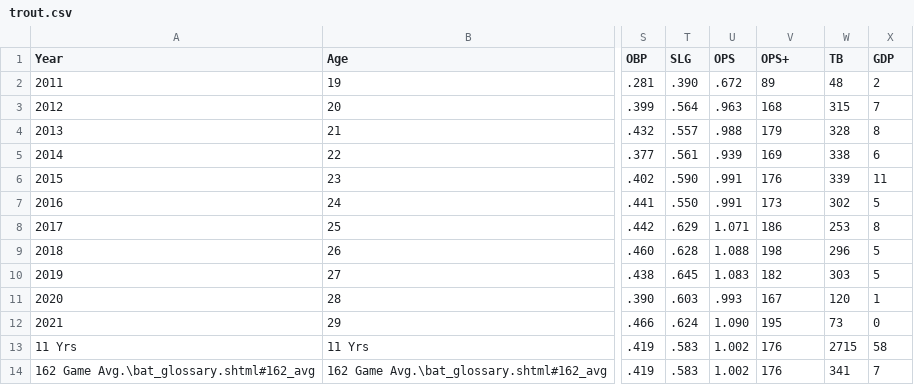
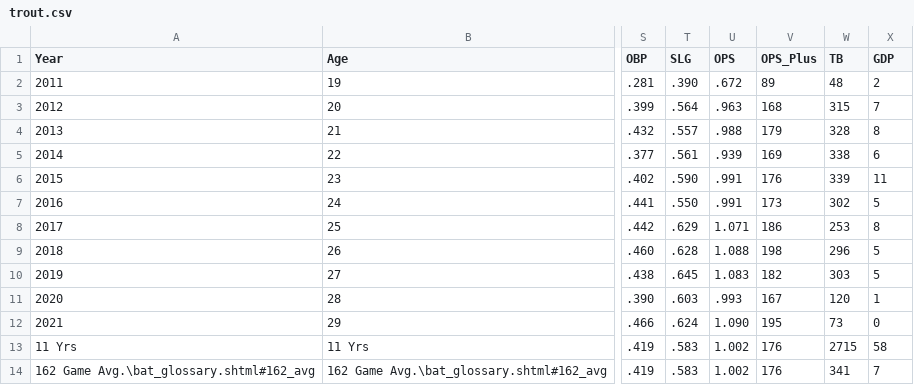
Before and after one commit to bluebarryz/Database-ball, a CSV file: player_data/trout.csv, drawn as a sheet; only a part is shown, gaps mark what is left out; the diff names each change by its address in the sheet, - before the commit and + after, or states it on an @@ line.

```diff
--- a/player_data/trout.csv
+++ b/player_data/trout.csv
-V1: OPS+
+V1: OPS_Plus
```
Also changed, not shown: 35 other files.
